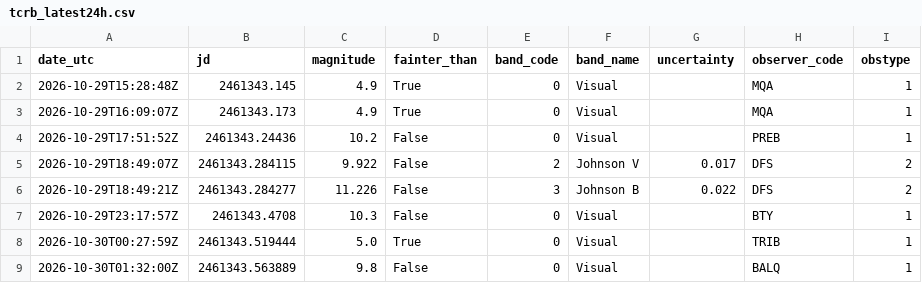
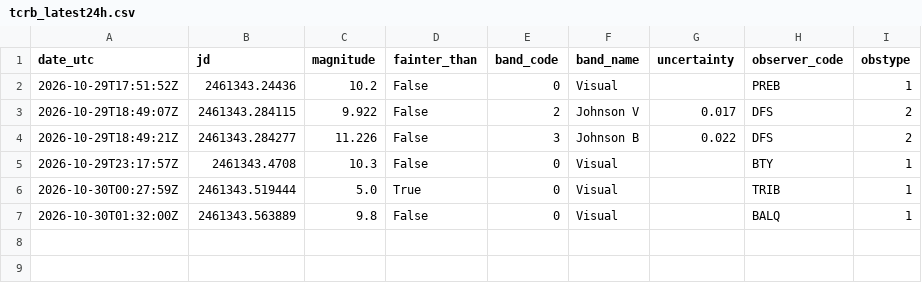
Before and after one commit to thg4web/vso, a CSV file: static/exports/tcrb_latest24h.csv, drawn as a sheet; the diff names each change by its address in the sheet, - before the commit and + after, or states it on an @@ line.

Commit message:
Data refresh: 2026-10-30T16:13:24Z

```diff
--- a/static/exports/tcrb_latest24h.csv
+++ b/static/exports/tcrb_latest24h.csv
-row 2: 2026-10-29T15:28:48Z | 2461343.145 | 4.9 | True | 0 | Visual |  | MQA | 1
-row 3: 2026-10-29T16:09:07Z | 2461343.173 | 4.9 | True | 0 | Visual |  | MQA | 1
```
Also changed, not shown: 2 other files.
